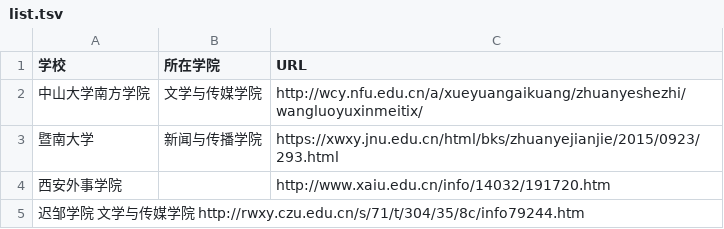
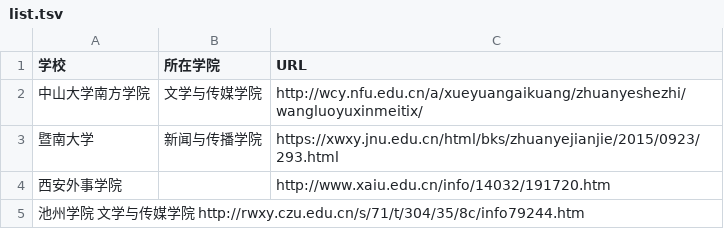
Before and after one commit to WuxueNewmedia/list_newmedia_undergraduate_CN, a TSV file: list.tsv, drawn as a sheet.

Commit message:
Update list.tsv

```diff
--- a/list.tsv
+++ b/list.tsv
@@ -4,2 +4,2 @@
 西安外事学院		http://www.xaiu.edu.cn/info/14032/191720.htm
-迟邹学院    文学与传媒学院   http://rwxy.czu.edu.cn/s/71/t/304/35/8c/info79244.htm
+池州学院    文学与传媒学院   http://rwxy.czu.edu.cn/s/71/t/304/35/8c/info79244.htm
```
